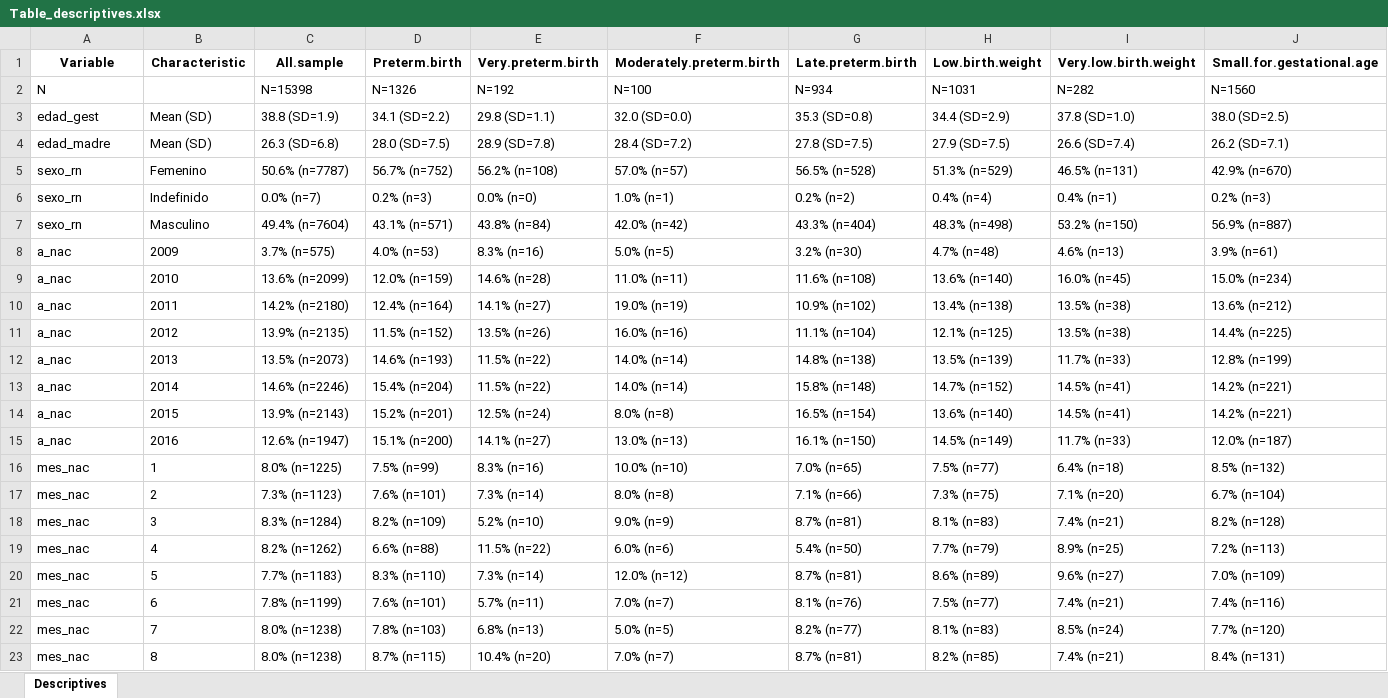
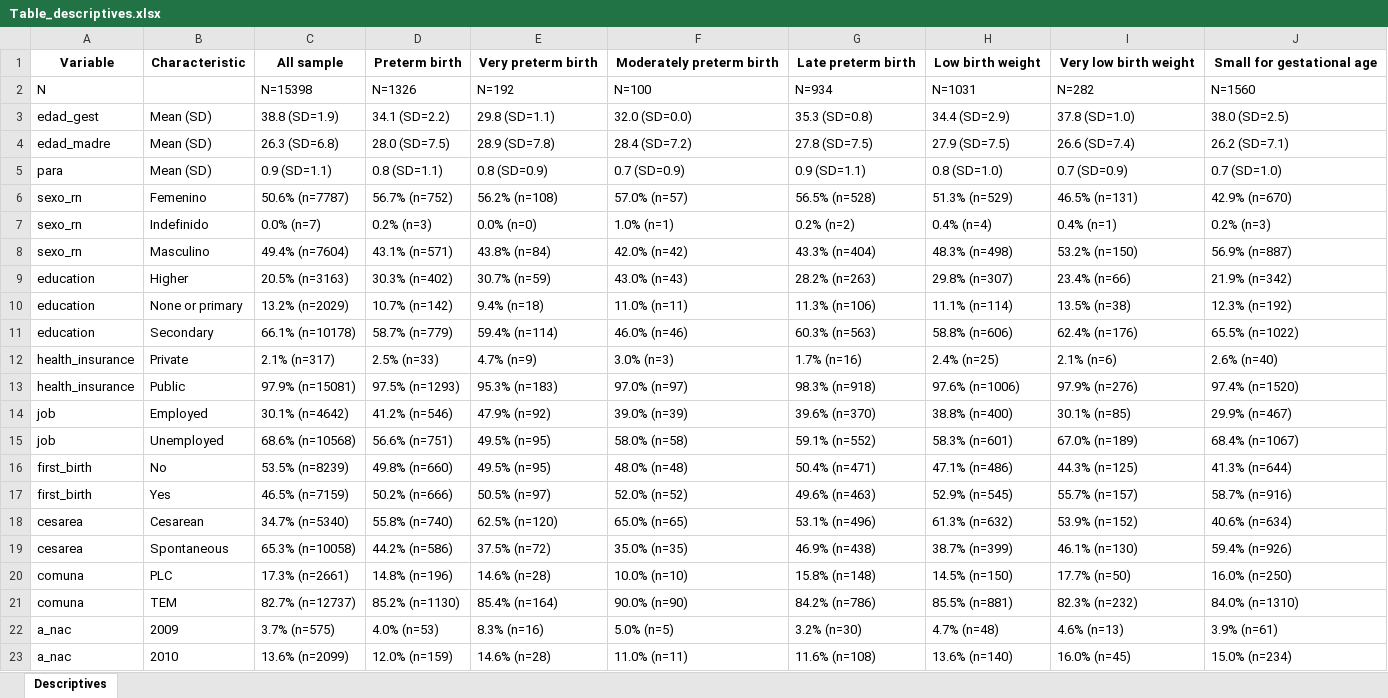
Before and after one commit to ClimChange-NewbornHealth/Pollution_PerinatalOutcomes_Temuco26, an Excel workbook: 03_Output/Descriptives/Table_descriptives.xlsx, sheet Descriptives, drawn as a sheet; only a part is shown; the shorter side is filled out with more unchanged rows; values as stored, in another font and other column widths than the file's, no borders; the diff names each change by its address in the sheet, - before the commit and + after, or states it on an @@ line.

```diff
--- a/03_Output/Descriptives/Table_descriptives.xlsx (sheet Descriptives)
+++ b/03_Output/Descriptives/Table_descriptives.xlsx (sheet Descriptives)
-C1: All.sample
+C1: All sample
-D1: Preterm.birth
+D1: Preterm birth
-E1: Very.preterm.birth
+E1: Very preterm birth
-F1: Moderately.preterm.birth
+F1: Moderately preterm birth
-G1: Late.preterm.birth
+G1: Late preterm birth
-H1: Low.birth.weight
+H1: Low birth weight
-I1: Very.low.birth.weight
+I1: Very low birth weight
-J1: Small.for.gestational.age
+J1: Small for gestational age
+row 5: para | Mean (SD) | 0.9 (SD=1.1) | 0.8 (SD=1.1) | 0.8 (SD=0.9) | 0.7 (SD=0.9) | 0.9 (SD=1.1) | 0.8 (SD=1.0) | 0.7 (SD=0.9) | 0.7 (SD=1.0)
+row 9: education | Higher | 20.5% (n=3163) | 30.3% (n=402) | 30.7% (n=59) | 43.0% (n=43) | 28.2% (n=263) | 29.8% (n=307) | 23.4% (n=66) | 21.9% (n=342)
+row 10: education | None or primary | 13.2% (n=2029) | 10.7% (n=142) | 9.4% (n=18) | 11.0% (n=11) | 11.3% (n=106) | 11.1% (n=114) | 13.5% (n=38) | 12.3% (n=192)
+row 11: education | Secondary | 66.1% (n=10178) | 58.7% (n=779) | 59.4% (n=114) | 46.0% (n=46) | 60.3% (n=563) | 58.8% (n=606) | 62.4% (n=176) | 65.5% (n=1022)
+row 12: health_insurance | Private | 2.1% (n=317) | 2.5% (n=33) | 4.7% (n=9) | 3.0% (n=3) | 1.7% (n=16) | 2.4% (n=25) | 2.1% (n=6) | 2.6% (n=40)
+row 13: health_insurance | Public | 97.9% (n=15081) | 97.5% (n=1293) | 95.3% (n=183) | 97.0% (n=97) | 98.3% (n=918) | 97.6% (n=1006) | 97.9% (n=276) | 97.4% (n=1520)
+row 14: job | Employed | 30.1% (n=4642) | 41.2% (n=546) | 47.9% (n=92) | 39.0% (n=39) | 39.6% (n=370) | 38.8% (n=400) | 30.1% (n=85) | 29.9% (n=467)
+row 15: job | Unemployed | 68.6% (n=10568) | 56.6% (n=751) | 49.5% (n=95) | 58.0% (n=58) | 59.1% (n=552) | 58.3% (n=601) | 67.0% (n=189) | 68.4% (n=1067)
+row 16: first_birth | No | 53.5% (n=8239) | 49.8% (n=660) | 49.5% (n=95) | 48.0% (n=48) | 50.4% (n=471) | 47.1% (n=486) | 44.3% (n=125) | 41.3% (n=644)
+row 17: first_birth | Yes | 46.5% (n=7159) | 50.2% (n=666) | 50.5% (n=97) | 52.0% (n=52) | 49.6% (n=463) | 52.9% (n=545) | 55.7% (n=157) | 58.7% (n=916)
+row 18: cesarea | Cesarean | 34.7% (n=5340) | 55.8% (n=740) | 62.5% (n=120) | 65.0% (n=65) | 53.1% (n=496) | 61.3% (n=632) | 53.9% (n=152) | 40.6% (n=634)
+row 19: cesarea | Spontaneous | 65.3% (n=10058) | 44.2% (n=586) | 37.5% (n=72) | 35.0% (n=35) | 46.9% (n=438) | 38.7% (n=399) | 46.1% (n=130) | 59.4% (n=926)
+row 20: comuna | PLC | 17.3% (n=2661) | 14.8% (n=196) | 14.6% (n=28) | 10.0% (n=10) | 15.8% (n=148) | 14.5% (n=150) | 17.7% (n=50) | 16.0% (n=250)
+row 21: comuna | TEM | 82.7% (n=12737) | 85.2% (n=1130) | 85.4% (n=164) | 90.0% (n=90) | 84.2% (n=786) | 85.5% (n=881) | 82.3% (n=232) | 84.0% (n=1310)
```
Also changed, not shown: 03_Output/Descriptives/Exposure_levels_by_group.xlsx, 03_Output/Descriptives/PO_time_trends_by_comuna.xlsx, 5 other files.
